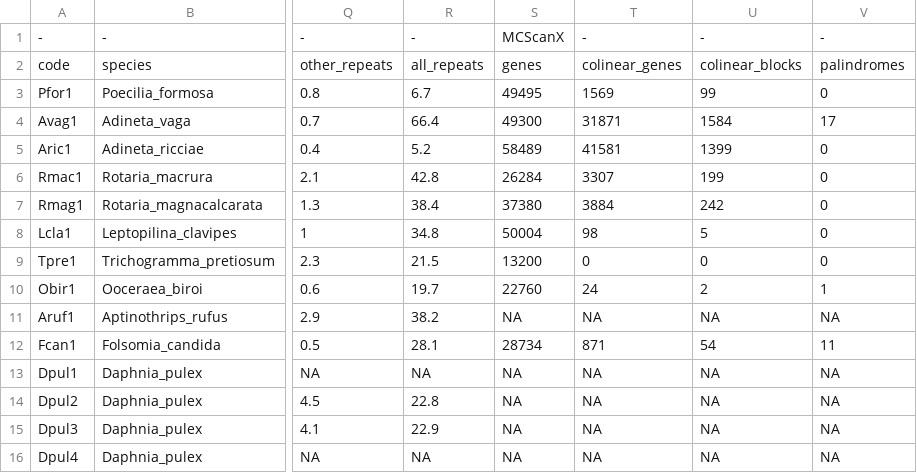
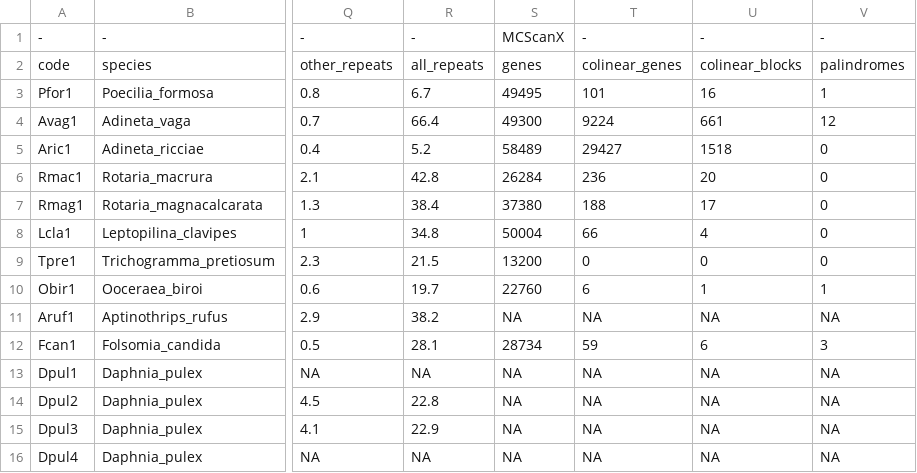
Before and after one commit to KamilSJaron/genomic-features-of-parthenogenetic-animals, a TSV file: tables/genome_table.tsv, drawn as a sheet; only a part is shown, gaps mark what is left out; the diff covers the shown part only; the diff names each change by its address in the sheet, - before the commit and + after, or states it on an @@ line.

```diff
--- a/tables/genome_table.tsv
+++ b/tables/genome_table.tsv
-T3: 1569
+T3: 101
-U3: 99
+U3: 16
-V3: 0
+V3: 1
-T4: 31871
+T4: 9224
-U4: 1584
+U4: 661
-V4: 17
+V4: 12
-T5: 41581
+T5: 29427
-U5: 1399
+U5: 1518
-T6: 3307
+T6: 236
-U6: 199
+U6: 20
-T7: 3884
+T7: 188
-U7: 242
+U7: 17
-T8: 98
+T8: 66
-U8: 5
+U8: 4
-T10: 24
+T10: 6
-U10: 2
+U10: 1
-T12: 871
+T12: 59
-U12: 54
+U12: 6
-V12: 11
+V12: 3
```
Also changed, not shown: 23 edited cells elsewhere in this file, tables/download_table.tsv.
